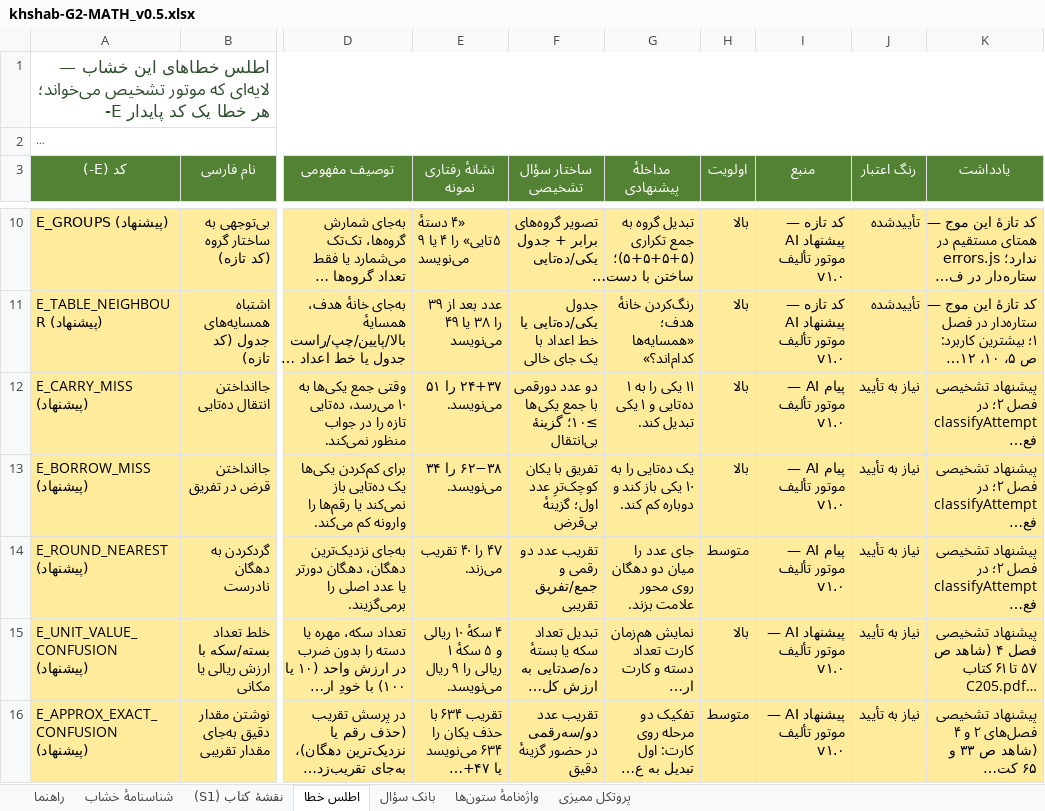
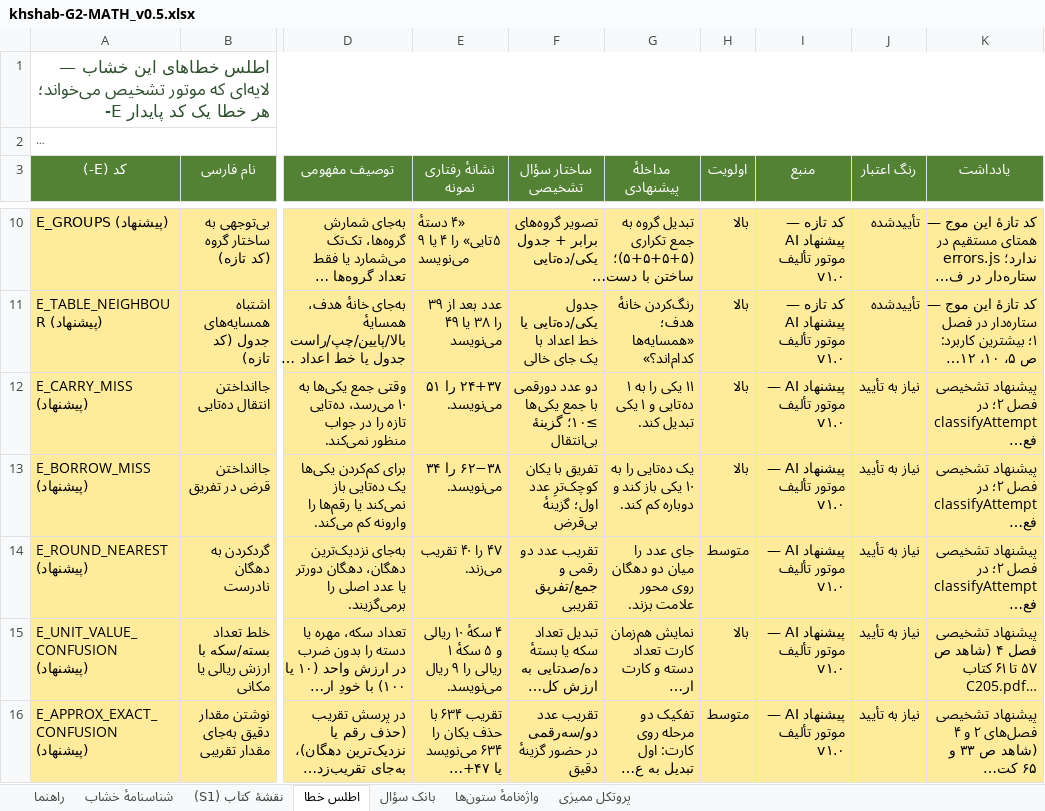
Before and after one commit to bayrami1341/math-game, an Excel workbook: authoring/khshab-G2-MATH_v0.5.xlsx, sheet اطلس خطا, drawn as a sheet; only a part is shown, gaps mark what is left out; long unchanged cells end in …; values as stored, in another font and other column widths than the file's, no borders; the diff names each change by its address in the sheet, - before the commit and + after, or states it on an @@ line.

```diff
--- a/authoring/khshab-G2-MATH_v0.5.xlsx (sheet اطلس خطا)
+++ b/authoring/khshab-G2-MATH_v0.5.xlsx (sheet اطلس خطا)
-I12:I14 (منبع): پیام AI — موتور تألیف v۱.۰
+I12:I14 (منبع): پیشنهاد AI — موتور تألیف v۱.۰
```
Also changed, not shown: sheet نقشهٔ کتاب (S1), sheet بانک سؤال, 16 other files.
